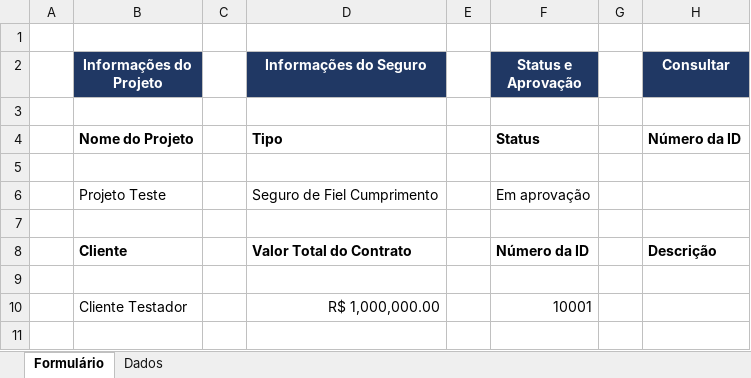
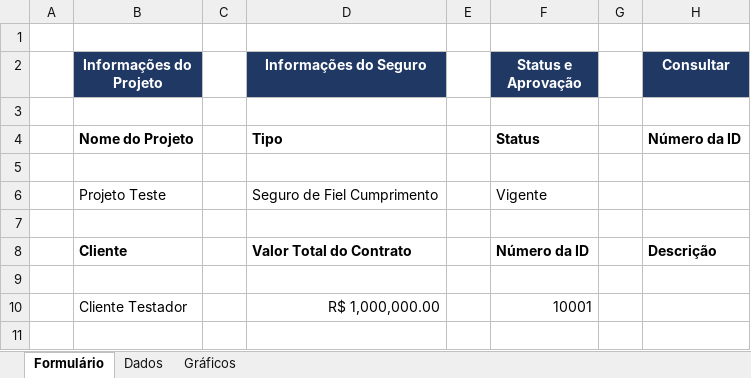
Before and after one commit to Anluhen/acionamentos-insurance-managment, an Excel workbook: Controle de Seguros - Acionamentos v1.0.0.xlsm, sheet Formulário, drawn as a sheet; only a part is shown; values as stored, in another font and other column widths than the file's, no borders; charts and pictures not drawn; the diff names each change by its address in the sheet, - before the commit and + after, or states it on an @@ line.

```diff
--- a/Controle de Seguros - Acionamentos v1.0.0.xlsm (sheet Formulário)
+++ b/Controle de Seguros - Acionamentos v1.0.0.xlsm (sheet Formulário)
+sheet tab: Gráficos
-F6 (Status e Aprovação): Em aprovação
+F6 (Status e Aprovação): Vigente
```
Also changed, not shown: sheet Dados, charts or pictures.
